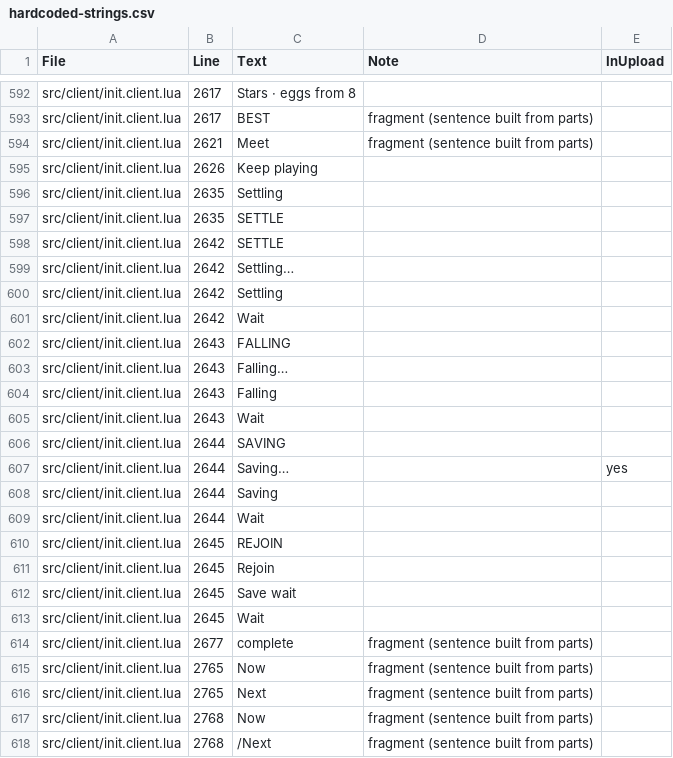
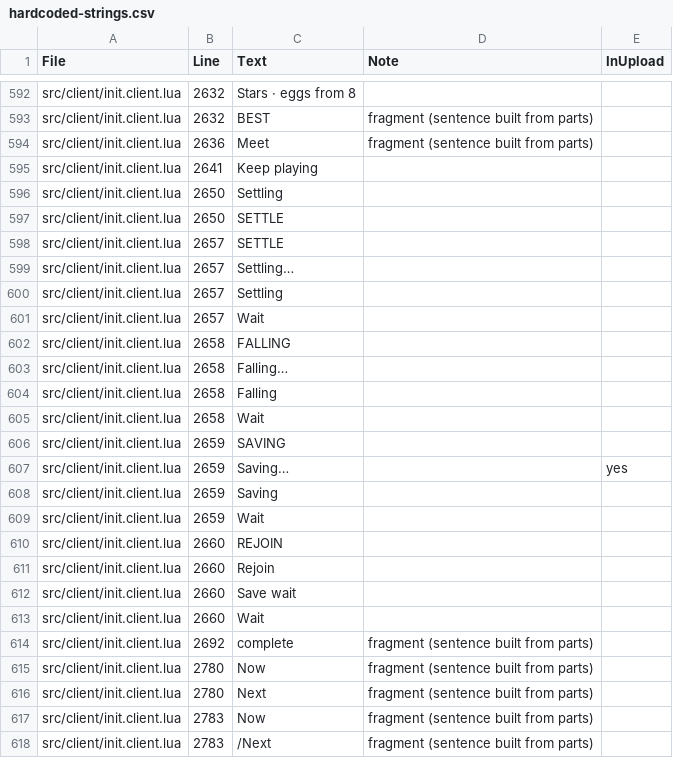
Before and after one commit to spoisseroux/egg-drop, a CSV file: artifacts/localization/hardcoded-strings.csv, drawn as a sheet; only a part is shown, gaps mark what is left out; the diff covers the shown part only; the diff names each change by its address in the sheet, - before the commit and + after, or states it on an @@ line.

```diff
--- a/artifacts/localization/hardcoded-strings.csv
+++ b/artifacts/localization/hardcoded-strings.csv
-B592:B593 (Line): 2617
+B592:B593 (Line): 2632
-B594 (Line): 2621
+B594 (Line): 2636
-B595 (Line): 2626
+B595 (Line): 2641
-B596:B597 (Line): 2635
+B596:B597 (Line): 2650
-B598:B601 (Line): 2642
+B598:B601 (Line): 2657
-B602:B605 (Line): 2643
+B602:B605 (Line): 2658
-B606:B609 (Line): 2644
+B606:B609 (Line): 2659
-B610:B613 (Line): 2645
+B610:B613 (Line): 2660
-B614 (Line): 2677
+B614 (Line): 2692
-B615:B616 (Line): 2765
+B615:B616 (Line): 2780
-B617:B618 (Line): 2768
+B617:B618 (Line): 2783
```
Also changed, not shown: 52 edited cells elsewhere in this file, assets/localization/egg-drop-strings.csv, 18 other files.
